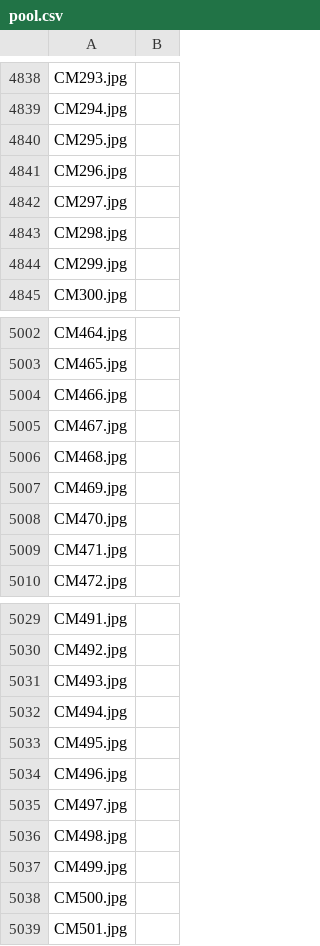
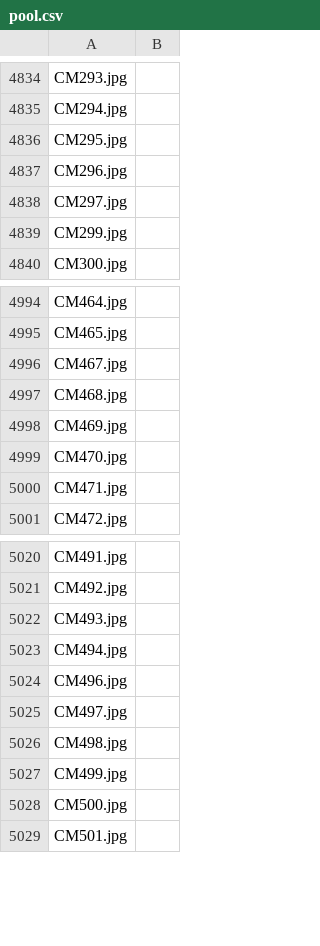
Before and after one commit to ml3275-collab/ResearchMethod4AI, a CSV file: assignments/data/pool.csv, drawn as a sheet; only a part is shown, gaps mark what is left out; the diff covers the shown part only.

```diff
--- a/assignments/data/pool.csv
+++ b/assignments/data/pool.csv
@@ -4842,3 +4838,2 @@ CM296.jpg,
 CM297.jpg,
-CM298.jpg,
 CM299.jpg,
@@ -5003,3 +4995,2 @@ CM464.jpg,
 CM465.jpg,
-CM466.jpg,
 CM467.jpg,
@@ -5032,3 +5023,2 @@ CM493.jpg,
 CM494.jpg,
-CM495.jpg,
 CM496.jpg,
```
Also changed, not shown: 7 removed rows elsewhere in this file, assignments/data/train.csv.
